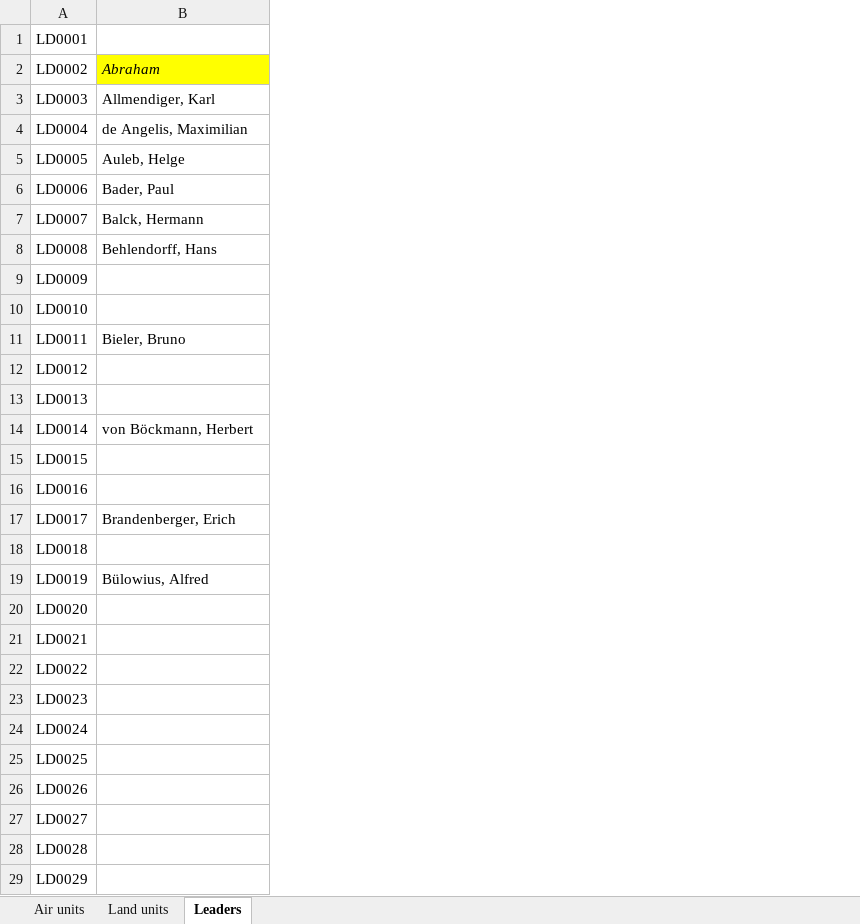
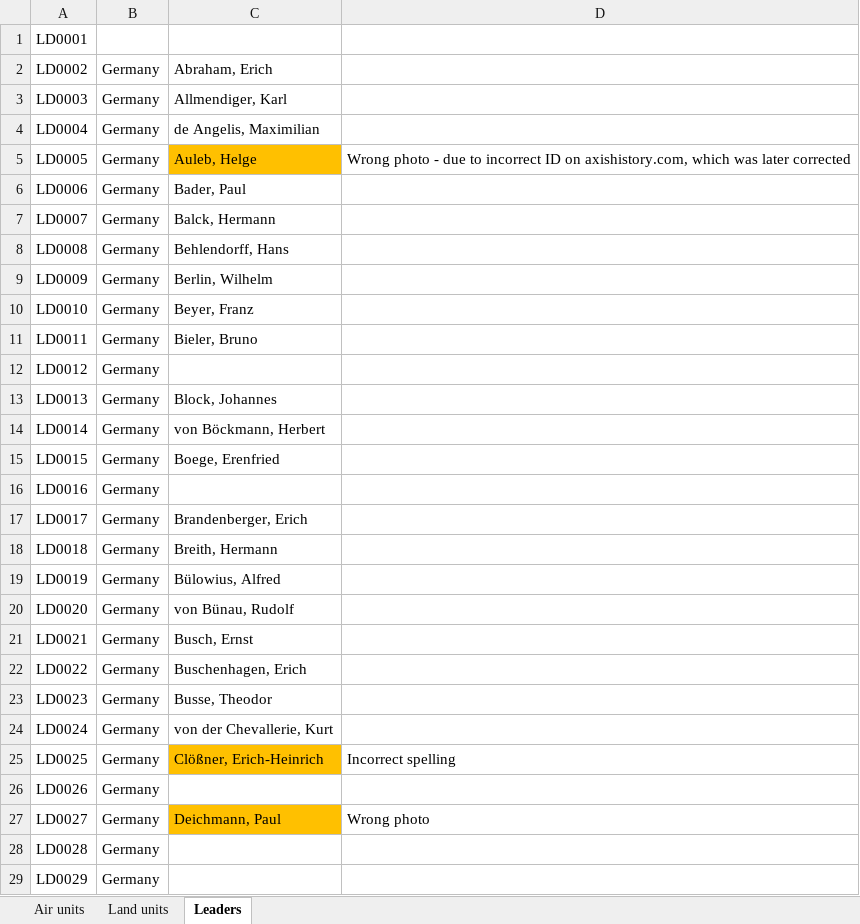
Before and after one commit to mod-CORE2/Gary-Grigsby-s-War-in-the-East, an Excel workbook: COREd WitE model list.xlsx, sheet Leaders, drawn as a sheet; only a part is shown; values as stored, in another font and other column widths than the file's, no borders; addresses are those after the commit; the diff covers the shown part only; the diff names each change by its address in the sheet, - before the commit and + after, or states it on an @@ line.

```diff
--- a/COREd WitE model list.xlsx (sheet Leaders)
+++ b/COREd WitE model list.xlsx (sheet Leaders)
+column B, rows 2-29: all Germany
+column D, rows 5-27: Wrong photo - due to incorrect ID on axishistory.com, which was later corrected |  |  |  |  |  |  |  |  |  |  |  |  |  |  |  |  |  |  |  | Incorrect spelling |  | Wrong photo
-C2: Abraham
+C2: Abraham, Erich
@@ C2 fill: #FFFF00 → none, italic: on → off @@
-C5 fill: none
+C5 fill: #FFC000
-C9: (empty)
+C9: Berlin, Wilhelm
-C10: (empty)
+C10: Beyer, Franz
-C13: (empty)
+C13: Block, Johannes
-C15: (empty)
+C15: Boege, Erenfried
-C18: (empty)
+C18: Breith, Hermann
-C20: (empty)
+C20: von Bünau, Rudolf
-C21: (empty)
+C21: Busch, Ernst
-C22: (empty)
+C22: Buschenhagen, Erich
-C23: (empty)
+C23: Busse, Theodor
-C24: (empty)
+C24: von der Chevallerie, Kurt
-C25: (empty)
+C25: Clößner, Erich-Heinrich
-C25 fill: none
+C25 fill: #FFC000
-C27: (empty)
+C27: Deichmann, Paul
-C27 fill: none
+C27 fill: #FFC000
```
Also changed, not shown: 35 added rows, 28 edited cells and cell formats elsewhere in this sheet, sheet Land units, 44 other files.
